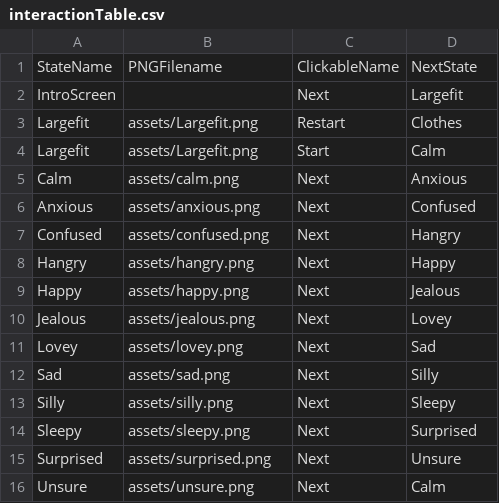
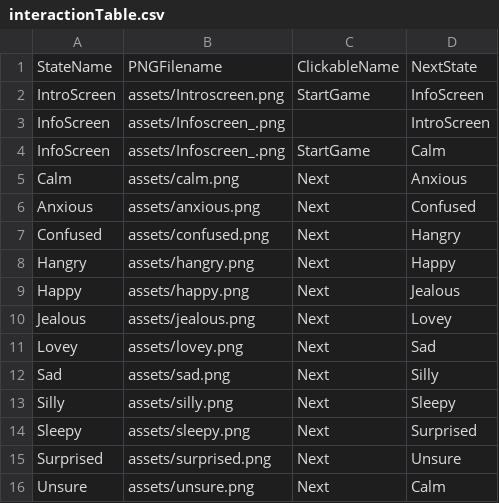
Before and after one commit to Vorple-Sky/ComplexStateMachine, a CSV file: data/interactionTable.csv, drawn as a sheet.

```diff
--- a/data/interactionTable.csv
+++ b/data/interactionTable.csv
@@ -1,5 +1,5 @@
 StateName,PNGFilename,ClickableName,NextState
-IntroScreen,,Next,Largefit
-Largefit,assets/Largefit.png,Restart,Clothes
-Largefit,assets/Largefit.png,Start,Calm
+IntroScreen,assets/Introscreen.png,StartGame,InfoScreen
+InfoScreen,assets/Infoscreen_.png,,IntroScreen
+InfoScreen,assets/Infoscreen_.png,StartGame,Calm
 Calm,assets/calm.png,Next,Anxious
```
Also changed, not shown: 7 other files.
